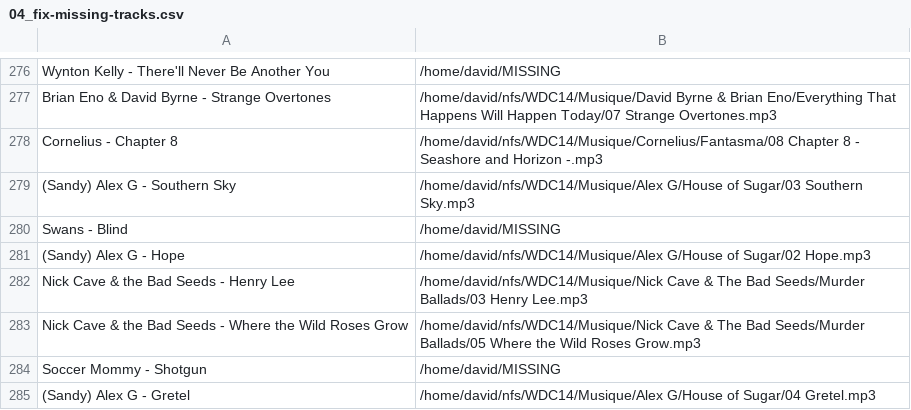
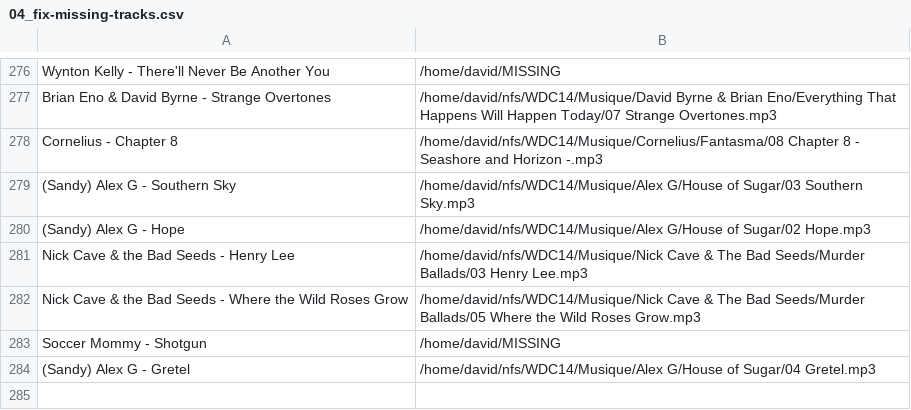
Before and after one commit to dbeley/playlist-versioning, a CSV file: files/04_fix-missing-tracks.csv, drawn as a sheet; only a part is shown, gaps mark what is left out.

```diff
--- a/files/04_fix-missing-tracks.csv
+++ b/files/04_fix-missing-tracks.csv
@@ -279,3 +279,2 @@ Cornelius - Chapter 8;/home/david/nfs/WDC14/Musique/Cornelius/Fantasma/08 Chapte
 (Sandy) Alex G - Southern Sky;/home/david/nfs/WDC14/Musique/Alex G/House of Sugar/03 Southern Sky.mp3
-Swans - Blind;/home/david/MISSING
 (Sandy) Alex G - Hope;/home/david/nfs/WDC14/Musique/Alex G/House of Sugar/02 Hope.mp3
```
Also changed, not shown: files/01_result-mplaylist-missing.csv, files/01_result-mplaylist.csv, 2 other files.
